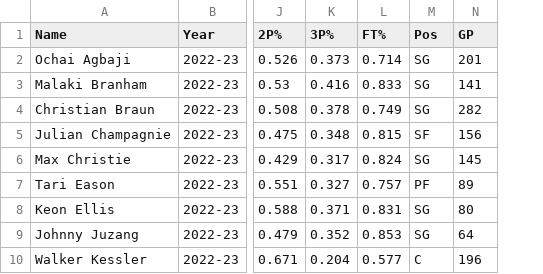
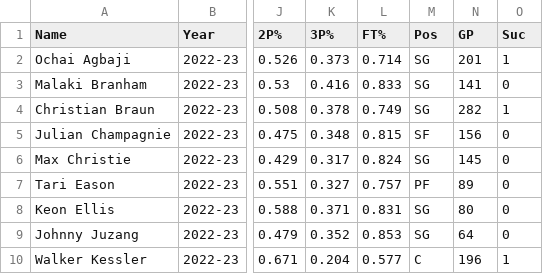
Before and after one commit to albionshoshi/NBA-predictions, a CSV file: Data/cleanedStats.csv, drawn as a sheet; only a part is shown, gaps mark what is left out; the diff names each change by its address in the sheet, - before the commit and + after, or states it on an @@ line.

Commit message:
Added new cleaning and other dataset

```diff
--- a/Data/cleanedStats.csv
+++ b/Data/cleanedStats.csv
+column O (Suc), rows 2-10: 1 | 0 | 1 | 0 | 0 | 0 | 0 | 0 | 1
```
Also changed, not shown: Data/TestSet.csv, Data/TrainSet.csv, 3 other files.
